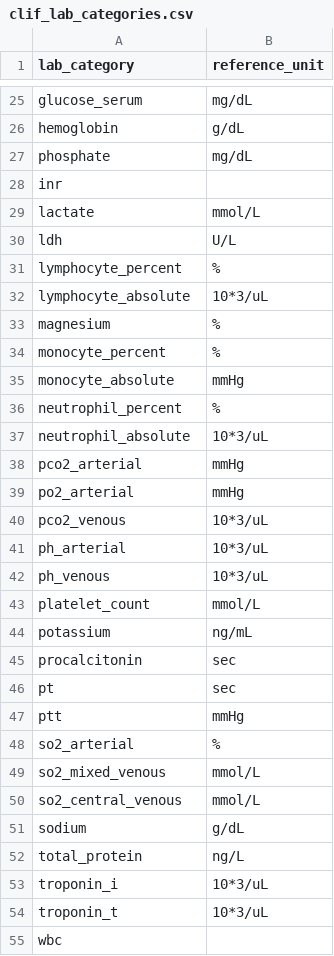
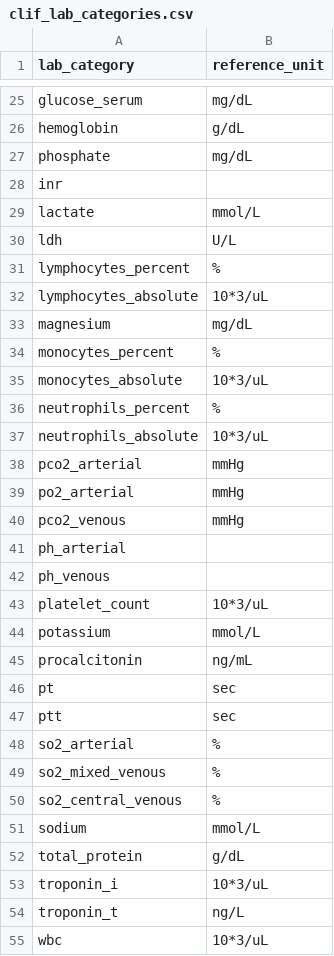
Before and after one commit to clif-consortium/CLIF, a CSV file: mCIDE/clif_lab_categories.csv, drawn as a sheet; only a part is shown, gaps mark what is left out; the diff covers the shown part only.

Commit message:
updated lab catgeory units

```diff
--- a/mCIDE/clif_lab_categories.csv
+++ b/mCIDE/clif_lab_categories.csv
@@ -30,26 +30,26 @@ lactate,mmol/L
 ldh,U/L
-lymphocyte_percent,%
-lymphocyte_absolute,10*3/uL
-magnesium,%
-monocyte_percent,%
-monocyte_absolute,mmHg
-neutrophil_percent,%
-neutrophil_absolute,10*3/uL
+lymphocytes_percent,%
+lymphocytes_absolute,10*3/uL
+magnesium,mg/dL
+monocytes_percent,%
+monocytes_absolute,10*3/uL
+neutrophils_percent,%
+neutrophils_absolute,10*3/uL
 pco2_arterial,mmHg
 po2_arterial,mmHg
-pco2_venous,10*3/uL
-ph_arterial,10*3/uL
-ph_venous,10*3/uL
-platelet_count,mmol/L
-potassium,ng/mL
-procalcitonin,sec
+pco2_venous,mmHg
+ph_arterial,
+ph_venous,
+platelet_count,10*3/uL
+potassium,mmol/L
+procalcitonin,ng/mL
 pt,sec
-ptt,mmHg
+ptt,sec
 so2_arterial,%
-so2_mixed_venous,mmol/L
-so2_central_venous,mmol/L
-sodium,g/dL
-total_protein,ng/L
+so2_mixed_venous,%
+so2_central_venous,%
+sodium,mmol/L
+total_protein,g/dL
 troponin_i,10*3/uL
-troponin_t,10*3/uL
-wbc,
+troponin_t,ng/L
+wbc,10*3/uL
```
Also changed, not shown: 2 edited cells elsewhere in this file.
